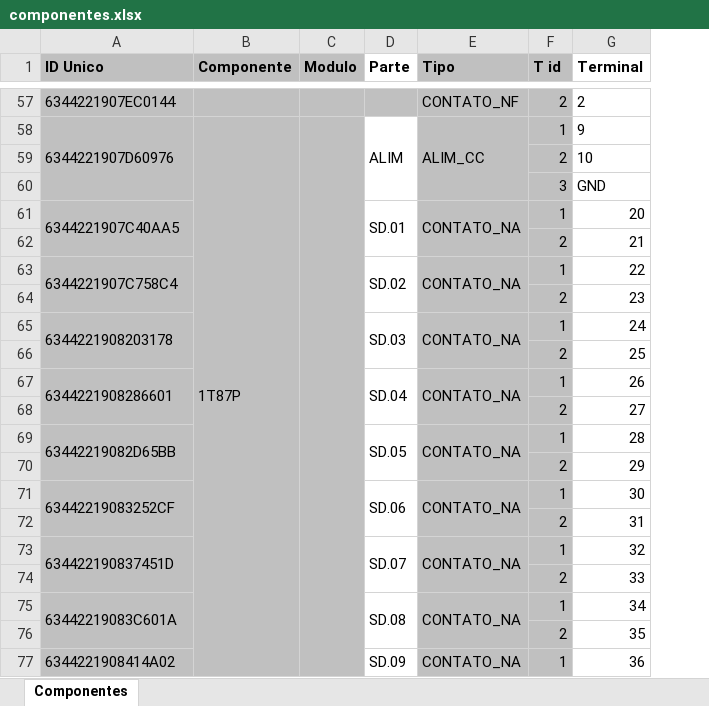
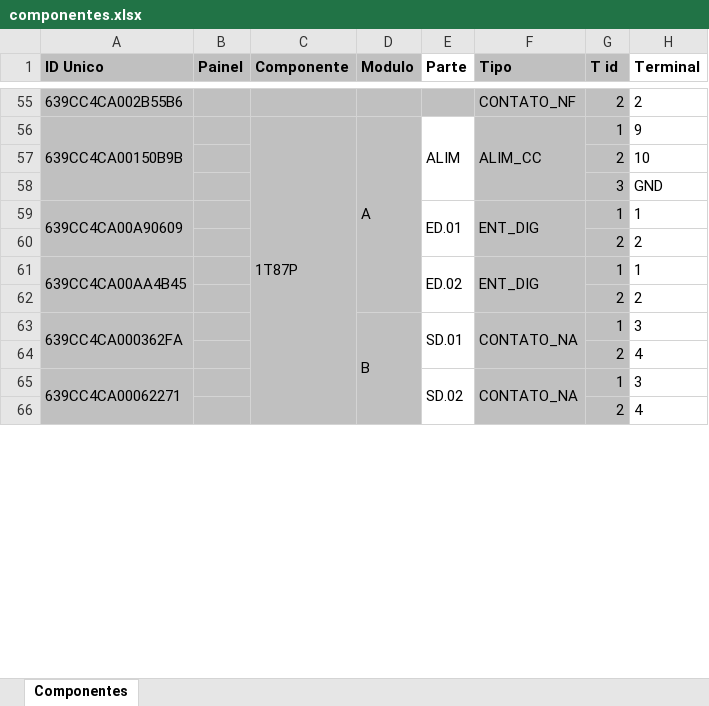
Before and after one commit to zecruel/sand_box, an Excel workbook: pelicanu/projeto/componentes.xlsx, sheet Componentes, drawn as a sheet; only a part is shown, gaps mark what is left out; values as stored, in another font and other column widths than the file's, no borders; removed rows and columns are numbered as before the commit, all else as after; the diff covers the shown part only; the diff names each change by its address in the sheet, - before the commit and + after, or states it on an @@ line.

```diff
--- a/pelicanu/projeto/componentes.xlsx (sheet Componentes)
+++ b/pelicanu/projeto/componentes.xlsx (sheet Componentes)
+column B (Painel), empty
-A55 (ID Unico): 6344221907EC0144
+A55 (ID Unico): 639CC4CA002B55B6
-A56 (ID Unico): 6344221907D60976
+A56 (ID Unico): 639CC4CA00150B9B
-B58:B90 merged
+C56:C88 merged
-D56 (Modulo): (empty)
+D56 (Modulo): A
-C58:C90 merged
+D56:D62 merged
+row 59: 639CC4CA00A90609 |  |  |  | ED.01 | ENT_DIG | 1 | 1
@@ row 17 moved to row 60: 2 @@
+row 61: 639CC4CA00AA4B45 |  |  |  | ED.02 | ENT_DIG | 1 | 1
+row 62:  |  |  |  |  |  | 2 | 2
-A63 (ID Unico): 6344221907C40AA5
+A63 (ID Unico): 639CC4CA000362FA
-D63 (Modulo): (empty)
+D63 (Modulo): B
+D63:D70 merged
-H63 (Terminal): 20
+H63 (Terminal): 3
-H64 (Terminal): 21
+H64 (Terminal): 4
-A65 (ID Unico): 6344221907C758C4
+A65 (ID Unico): 639CC4CA00062271
-H65 (Terminal): 22
+H65 (Terminal): 3
-H66 (Terminal): 23
+H66 (Terminal): 4
-row 65: 6344221908203178 |  |  | SD.03 | CONTATO_NA | 1 | 24
-row 66:  |  |  |  |  | 2 | 25
-row 67: 6344221908286601 |  |  | SD.04 | CONTATO_NA | 1 | 26
-row 68:  |  |  |  |  | 2 | 27
-row 69: 63442219082D65BB |  |  | SD.05 | CONTATO_NA | 1 | 28
-row 70:  |  |  |  |  | 2 | 29
-row 71: 63442219083252CF |  |  | SD.06 | CONTATO_NA | 1 | 30
-row 72:  |  |  |  |  | 2 | 31
-row 73: 634422190837451D |  |  | SD.07 | CONTATO_NA | 1 | 32
-row 74:  |  |  |  |  | 2 | 33
-row 75: 63442219083C601A |  |  | SD.08 | CONTATO_NA | 1 | 34
-row 76:  |  |  |  |  | 2 | 35
-row 77: 6344221908414A02 |  |  | SD.09 | CONTATO_NA | 1 | 36
```
Also changed, not shown: 35 added rows, 25 removed rows, 16 moved rows, 49 edited cells and cell formats elsewhere in this sheet, 2 other files.
